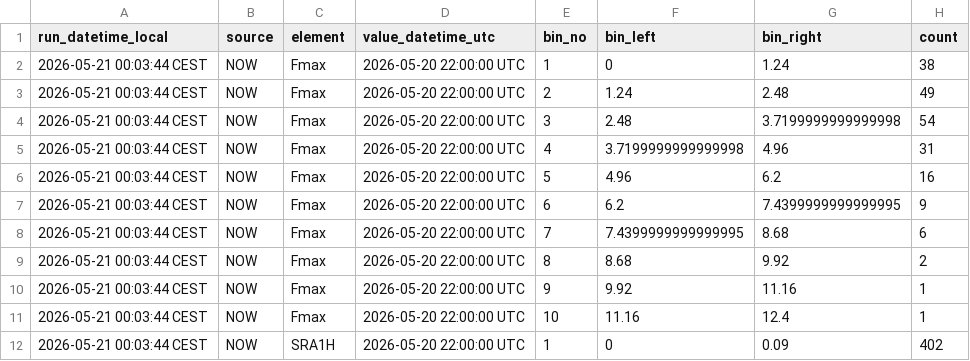
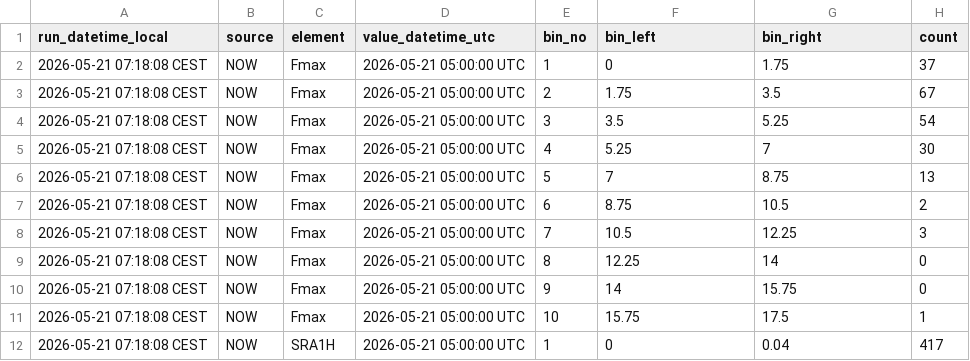
Before and after one commit to RadimTol/OpenData, a CSV file: histnow.csv, drawn as a sheet; only a part is shown; the diff covers the shown part only.

```diff
--- a/histnow.csv
+++ b/histnow.csv
@@ -1,12 +1,12 @@
 "run_datetime_local","source","element","value_datetime_utc","bin_no","bin_left","bin_right","count"
-"2026-05-21 00:03:44 CEST","NOW","Fmax","2026-05-20 22:00:00 UTC",1,0,1.24,38
-"2026-05-21 00:03:44 CEST","NOW","Fmax","2026-05-20 22:00:00 UTC",2,1.24,2.48,49
-"2026-05-21 00:03:44 CEST","NOW","Fmax","2026-05-20 22:00:00 UTC",3,2.48,3.7199999999999998,54
-"2026-05-21 00:03:44 CEST","NOW","Fmax","2026-05-20 22:00:00 UTC",4,3.7199999999999998,4.96,31
-"2026-05-21 00:03:44 CEST","NOW","Fmax","2026-05-20 22:00:00 UTC",5,4.96,6.2,16
-"2026-05-21 00:03:44 CEST","NOW","Fmax","2026-05-20 22:00:00 UTC",6,6.2,7.4399999999999995,9
-"2026-05-21 00:03:44 CEST","NOW","Fmax","2026-05-20 22:00:00 UTC",7,7.4399999999999995,8.68,6
-"2026-05-21 00:03:44 CEST","NOW","Fmax","2026-05-20 22:00:00 UTC",8,8.68,9.92,2
-"2026-05-21 00:03:44 CEST","NOW","Fmax","2026-05-20 22:00:00 UTC",9,9.92,11.16,1
-"2026-05-21 00:03:44 CEST","NOW","Fmax","2026-05-20 22:00:00 UTC",10,11.16,12.4,1
-"2026-05-21 00:03:44 CEST","NOW","SRA1H","2026-05-20 22:00:00 UTC",1,0,0.09,402
+"2026-05-21 07:18:08 CEST","NOW","Fmax","2026-05-21 05:00:00 UTC",1,0,1.75,37
+"2026-05-21 07:18:08 CEST","NOW","Fmax","2026-05-21 05:00:00 UTC",2,1.75,3.5,67
+"2026-05-21 07:18:08 CEST","NOW","Fmax","2026-05-21 05:00:00 UTC",3,3.5,5.25,54
+"2026-05-21 07:18:08 CEST","NOW","Fmax","2026-05-21 05:00:00 UTC",4,5.25,7,30
+"2026-05-21 07:18:08 CEST","NOW","Fmax","2026-05-21 05:00:00 UTC",5,7,8.75,13
+"2026-05-21 07:18:08 CEST","NOW","Fmax","2026-05-21 05:00:00 UTC",6,8.75,10.5,2
+"2026-05-21 07:18:08 CEST","NOW","Fmax","2026-05-21 05:00:00 UTC",7,10.5,12.25,3
+"2026-05-21 07:18:08 CEST","NOW","Fmax","2026-05-21 05:00:00 UTC",8,12.25,14,0
+"2026-05-21 07:18:08 CEST","NOW","Fmax","2026-05-21 05:00:00 UTC",9,14,15.75,0
+"2026-05-21 07:18:08 CEST","NOW","Fmax","2026-05-21 05:00:00 UTC",10,15.75,17.5,1
+"2026-05-21 07:18:08 CEST","NOW","SRA1H","2026-05-21 05:00:00 UTC",1,0,0.04,417
```
Also changed, not shown: 91 edited cells elsewhere in this file.
